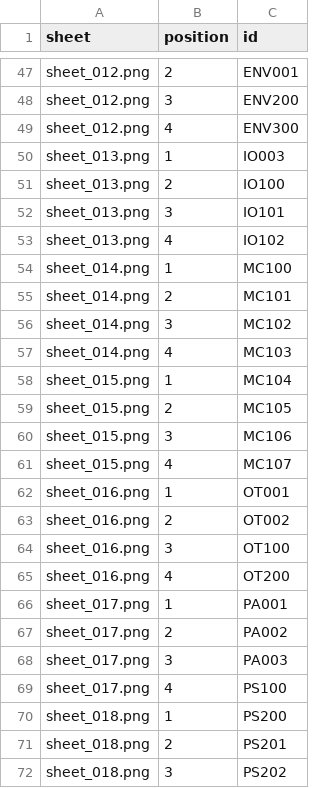
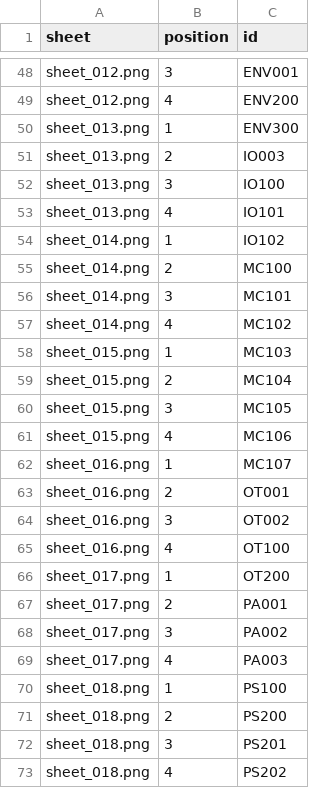
Before and after one commit to thibserot/electronics-catalog, a CSV file: docs/components/stickers/sheet_positions.csv, drawn as a sheet; only a part is shown, gaps mark what is left out; addresses are those after the commit; the diff covers the shown part only; the diff names each change by its address in the sheet, - before the commit and + after, or states it on an @@ line.

```diff
--- a/docs/components/stickers/sheet_positions.csv
+++ b/docs/components/stickers/sheet_positions.csv
-B48 (position): 2
+B48 (position): 3
-B49 (position): 3
+B49 (position): 4
-A50 (sheet): sheet_012.png
+A50 (sheet): sheet_013.png
-B50 (position): 4
+B50 (position): 1
-B51 (position): 1
+B51 (position): 2
-B52 (position): 2
+B52 (position): 3
-B53 (position): 3
+B53 (position): 4
-A54 (sheet): sheet_013.png
+A54 (sheet): sheet_014.png
-B54 (position): 4
+B54 (position): 1
-B55 (position): 1
+B55 (position): 2
-B56 (position): 2
+B56 (position): 3
-B57 (position): 3
+B57 (position): 4
-A58 (sheet): sheet_014.png
+A58 (sheet): sheet_015.png
-B58 (position): 4
+B58 (position): 1
-B59 (position): 1
+B59 (position): 2
-B60 (position): 2
+B60 (position): 3
-B61 (position): 3
+B61 (position): 4
-A62 (sheet): sheet_015.png
+A62 (sheet): sheet_016.png
-B62 (position): 4
+B62 (position): 1
-B63 (position): 1
+B63 (position): 2
-B64 (position): 2
+B64 (position): 3
-B65 (position): 3
+B65 (position): 4
-A66 (sheet): sheet_016.png
+A66 (sheet): sheet_017.png
-B66 (position): 4
+B66 (position): 1
-B67 (position): 1
+B67 (position): 2
-B68 (position): 2
+B68 (position): 3
-B69 (position): 3
+B69 (position): 4
-A70 (sheet): sheet_017.png
+A70 (sheet): sheet_018.png
-B70 (position): 4
+B70 (position): 1
-B71 (position): 1
+B71 (position): 2
-B72 (position): 2
+B72 (position): 3
-B73 (position): 3
+B73 (position): 4
```
Also changed, not shown: 1 added row and 46 edited cells elsewhere in this file, docs/components/stickers/index.csv, docs/components/stickers/sheets.csv, 26 other files.
